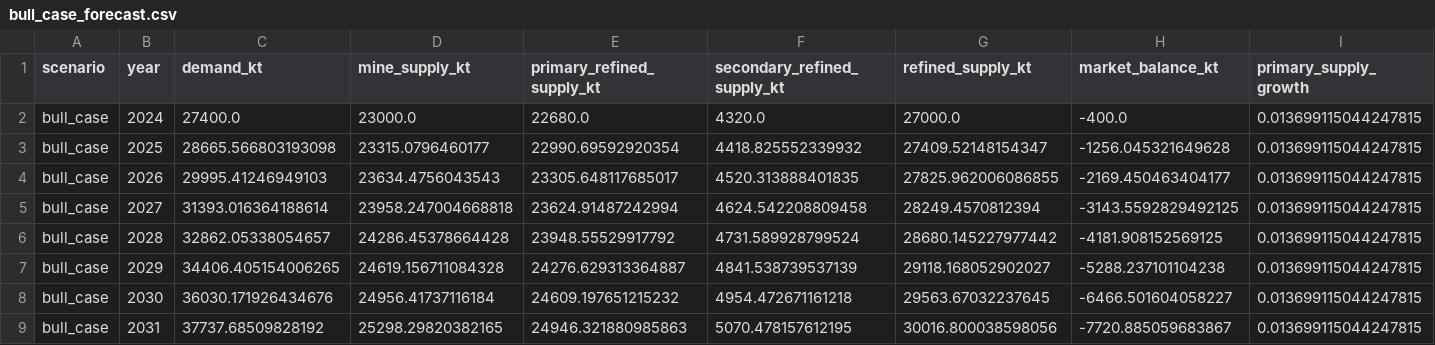
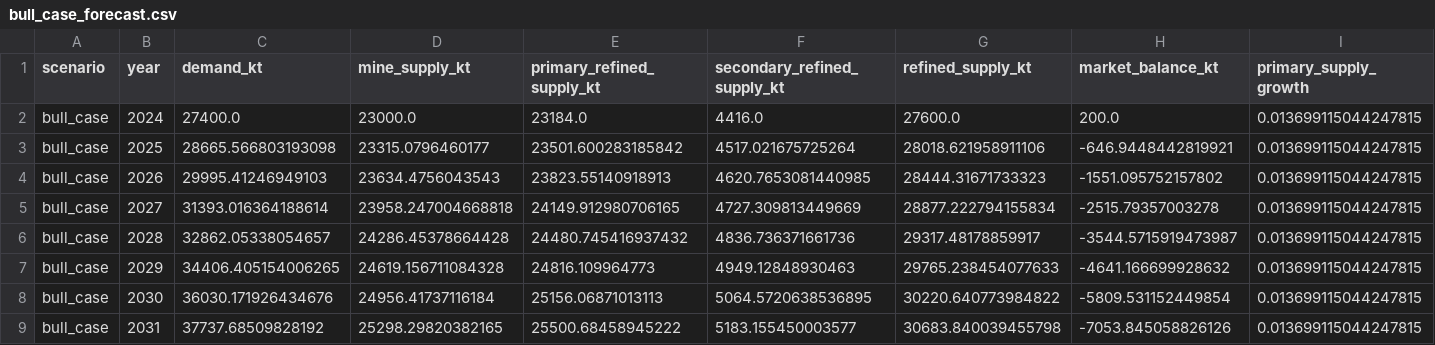
Before and after one commit to qrlow/Copper, a CSV file: outputs/bull_case_forecast.csv, drawn as a sheet; only a part is shown; the diff covers the shown part only; the diff names each change by its address in the sheet, - before the commit and + after, or states it on an @@ line.

```diff
--- a/outputs/bull_case_forecast.csv
+++ b/outputs/bull_case_forecast.csv
-E2 (primary_refined_supply_kt): 22680.0
+E2 (primary_refined_supply_kt): 23184.0
-F2 (secondary_refined_supply_kt): 4320.0
+F2 (secondary_refined_supply_kt): 4416.0
-G2 (refined_supply_kt): 27000.0
+G2 (refined_supply_kt): 27600.0
-H2 (market_balance_kt): -400.0
+H2 (market_balance_kt): 200.0
-E3 (primary_refined_supply_kt): 22990.69592920354
+E3 (primary_refined_supply_kt): 23501.600283185842
-F3 (secondary_refined_supply_kt): 4418.825552339932
+F3 (secondary_refined_supply_kt): 4517.021675725264
-G3 (refined_supply_kt): 27409.52148154347
+G3 (refined_supply_kt): 28018.621958911106
-H3 (market_balance_kt): -1256.045321649628
+H3 (market_balance_kt): -646.9448442819921
-E4 (primary_refined_supply_kt): 23305.648117685017
+E4 (primary_refined_supply_kt): 23823.55140918913
-F4 (secondary_refined_supply_kt): 4520.313888401835
+F4 (secondary_refined_supply_kt): 4620.7653081440985
-G4 (refined_supply_kt): 27825.962006086855
+G4 (refined_supply_kt): 28444.31671733323
-H4 (market_balance_kt): -2169.450463404177
+H4 (market_balance_kt): -1551.095752157802
-E5 (primary_refined_supply_kt): 23624.91487242994
+E5 (primary_refined_supply_kt): 24149.912980706165
-F5 (secondary_refined_supply_kt): 4624.542208809458
+F5 (secondary_refined_supply_kt): 4727.309813449669
-G5 (refined_supply_kt): 28249.4570812394
+G5 (refined_supply_kt): 28877.222794155834
-H5 (market_balance_kt): -3143.5592829492125
+H5 (market_balance_kt): -2515.79357003278
-E6 (primary_refined_supply_kt): 23948.55529917792
+E6 (primary_refined_supply_kt): 24480.745416937432
-F6 (secondary_refined_supply_kt): 4731.589928799524
+F6 (secondary_refined_supply_kt): 4836.736371661736
-G6 (refined_supply_kt): 28680.145227977442
+G6 (refined_supply_kt): 29317.48178859917
-H6 (market_balance_kt): -4181.908152569125
+H6 (market_balance_kt): -3544.5715919473987
-E7 (primary_refined_supply_kt): 24276.629313364887
+E7 (primary_refined_supply_kt): 24816.109964773
-F7 (secondary_refined_supply_kt): 4841.538739537139
+F7 (secondary_refined_supply_kt): 4949.12848930463
-G7 (refined_supply_kt): 29118.168052902027
+G7 (refined_supply_kt): 29765.238454077633
-H7 (market_balance_kt): -5288.237101104238
+H7 (market_balance_kt): -4641.166699928632
-E8 (primary_refined_supply_kt): 24609.197651215232
+E8 (primary_refined_supply_kt): 25156.06871013113
-F8 (secondary_refined_supply_kt): 4954.472671161218
+F8 (secondary_refined_supply_kt): 5064.5720638536895
-G8 (refined_supply_kt): 29563.67032237645
+G8 (refined_supply_kt): 30220.640773984822
-H8 (market_balance_kt): -6466.501604058227
+H8 (market_balance_kt): -5809.531152449854
-E9 (primary_refined_supply_kt): 24946.321880985863
+E9 (primary_refined_supply_kt): 25500.68458945222
-F9 (secondary_refined_supply_kt): 5070.478157612195
+F9 (secondary_refined_supply_kt): 5183.155450003577
-G9 (refined_supply_kt): 30016.800038598056
+G9 (refined_supply_kt): 30683.840039455798
-H9 (market_balance_kt): -7720.885059683867
+H9 (market_balance_kt): -7053.845058826126
```
Also changed, not shown: 16 edited cells elsewhere in this file, outputs/base_case_forecast.csv, outputs/bear_case_forecast.csv, 10 other files.
